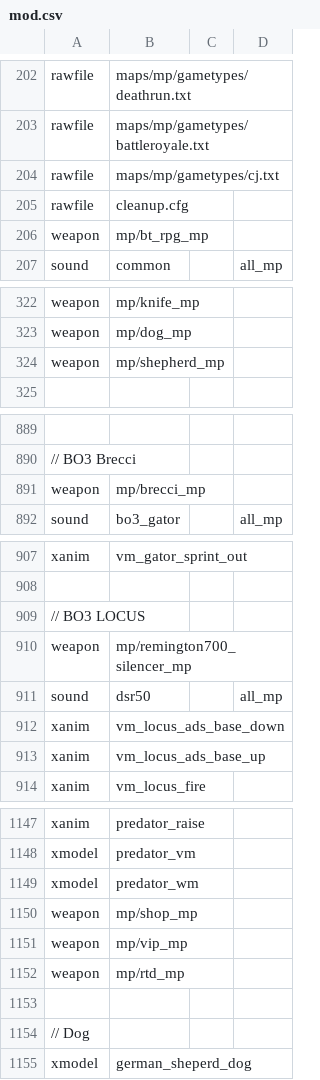
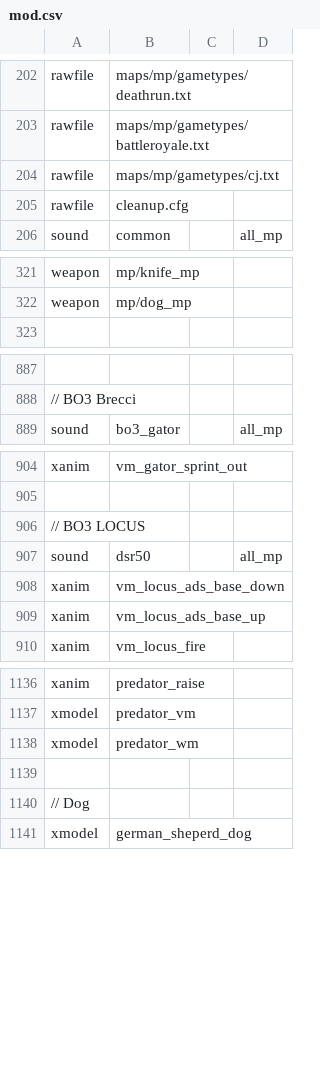
Before and after one commit to Iswenzz/SR-Deathrun, a CSV file: assets/mod.csv, drawn as a sheet; only a part is shown, gaps mark what is left out; the diff covers the shown part only; the diff names each change by its address in the sheet, - before the commit and + after, or states it on an @@ line.

Commit message:
Weapons: Optimization

```diff
--- a/assets/mod.csv
+++ b/assets/mod.csv
-row 206: weapon | mp/bt_rpg_mp
-row 324: weapon | mp/shepherd_mp
-row 891: weapon | mp/brecci_mp
-row 910: weapon | mp/remington700_silencer_mp
-row 1150: weapon | mp/shop_mp
-row 1151: weapon | mp/vip_mp
-row 1152: weapon | mp/rtd_mp
```
Also changed, not shown: 11 removed rows elsewhere in this file, assets/mp/itemTable.csv, assets/mp/knifeTable.csv, 6 other files.
